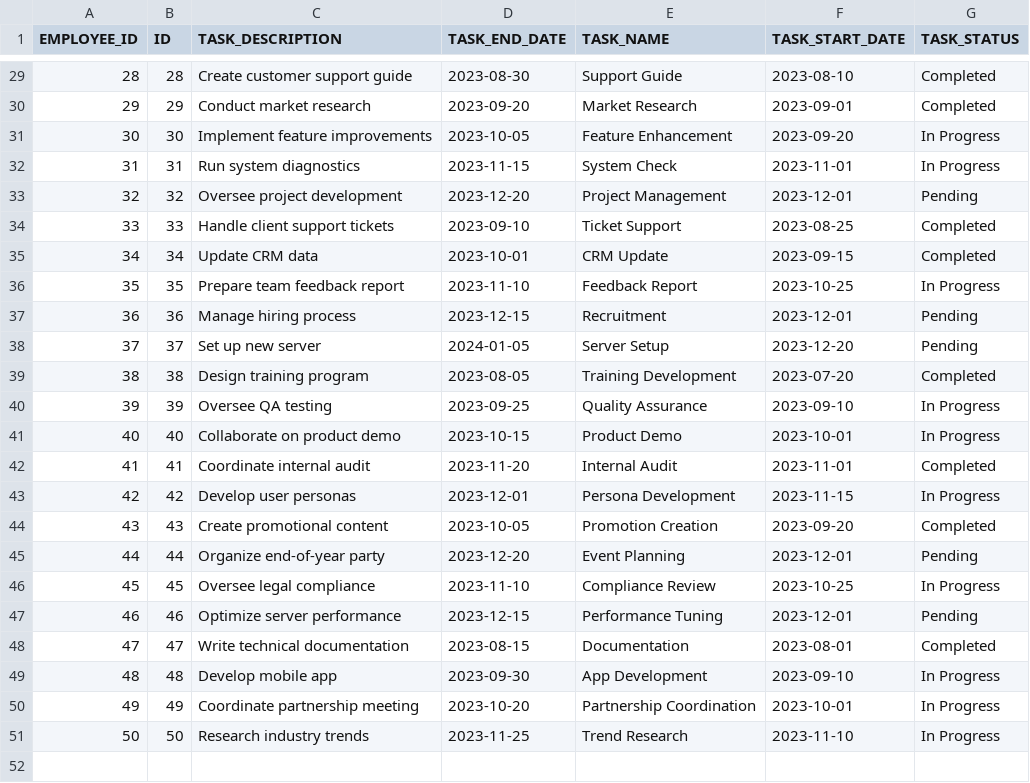
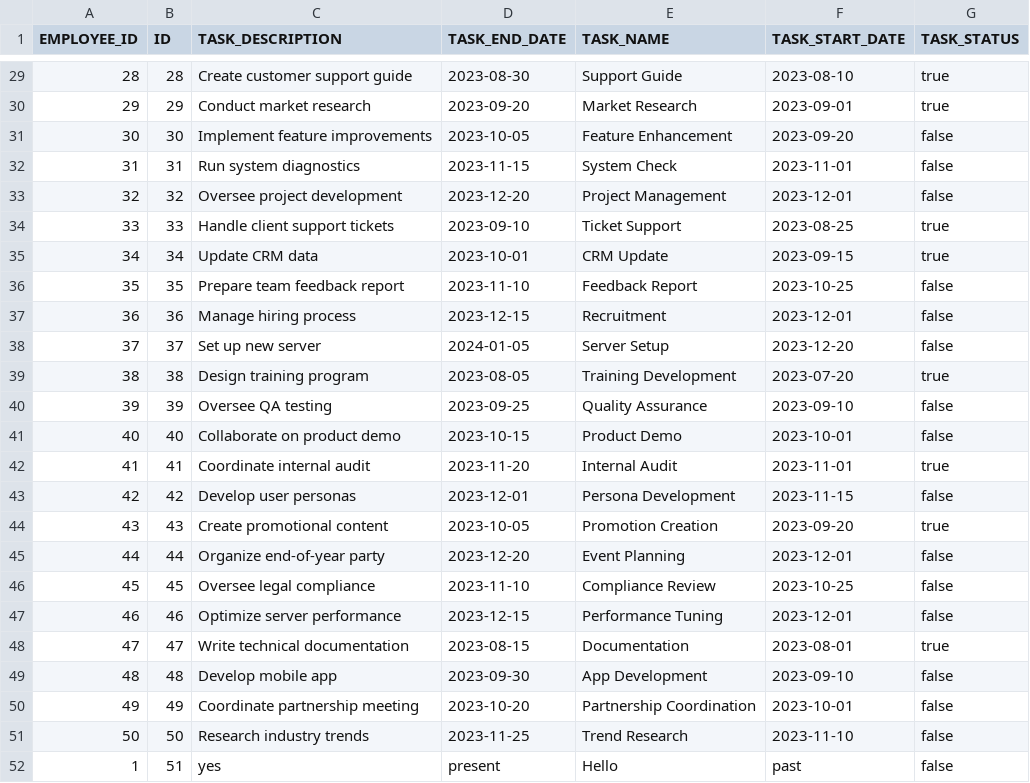
Before and after one commit to KalebGore28/GreenTeamProject, a CSV file: src/databases/employee_tasks.csv, drawn as a sheet; only a part is shown, gaps mark what is left out; the diff covers the shown part only.

Commit message:
finished task panel and minor fixes

```diff
--- a/src/databases/employee_tasks.csv
+++ b/src/databases/employee_tasks.csv
@@ -29,23 +29,24 @@ EMPLOYEE_ID,ID,TASK_DESCRIPTION,TASK_END_DATE,TASK_NAME,TASK_START_DATE,TASK_STA
-28,28,Create customer support guide,2023-08-30,Support Guide,2023-08-10,Completed
-29,29,Conduct market research,2023-09-20,Market Research,2023-09-01,Completed
-30,30,Implement feature improvements,2023-10-05,Feature Enhancement,2023-09-20,In Progress
-31,31,Run system diagnostics,2023-11-15,System Check,2023-11-01,In Progress
-32,32,Oversee project development,2023-12-20,Project Management,2023-12-01,Pending
-33,33,Handle client support tickets,2023-09-10,Ticket Support,2023-08-25,Completed
-34,34,Update CRM data,2023-10-01,CRM Update,2023-09-15,Completed
-35,35,Prepare team feedback report,2023-11-10,Feedback Report,2023-10-25,In Progress
-36,36,Manage hiring process,2023-12-15,Recruitment,2023-12-01,Pending
-37,37,Set up new server,2024-01-05,Server Setup,2023-12-20,Pending
-38,38,Design training program,2023-08-05,Training Development,2023-07-20,Completed
-39,39,Oversee QA testing,2023-09-25,Quality Assurance,2023-09-10,In Progress
-40,40,Collaborate on product demo,2023-10-15,Product Demo,2023-10-01,In Progress
-41,41,Coordinate internal audit,2023-11-20,Internal Audit,2023-11-01,Completed
-42,42,Develop user personas,2023-12-01,Persona Development,2023-11-15,In Progress
-43,43,Create promotional content,2023-10-05,Promotion Creation,2023-09-20,Completed
-44,44,Organize end-of-year party,2023-12-20,Event Planning,2023-12-01,Pending
-45,45,Oversee legal compliance,2023-11-10,Compliance Review,2023-10-25,In Progress
-46,46,Optimize server performance,2023-12-15,Performance Tuning,2023-12-01,Pending
-47,47,Write technical documentation,2023-08-15,Documentation,2023-08-01,Completed
-48,48,Develop mobile app,2023-09-30,App Development,2023-09-10,In Progress
-49,49,Coordinate partnership meeting,2023-10-20,Partnership Coordination,2023-10-01,In Progress
-50,50,Research industry trends,2023-11-25,Trend Research,2023-11-10,In Progress
+28,28,Create customer support guide,2023-08-30,Support Guide,2023-08-10,true
+29,29,Conduct market research,2023-09-20,Market Research,2023-09-01,true
+30,30,Implement feature improvements,2023-10-05,Feature Enhancement,2023-09-20,false
+31,31,Run system diagnostics,2023-11-15,System Check,2023-11-01,false
+32,32,Oversee project development,2023-12-20,Project Management,2023-12-01,false
+33,33,Handle client support tickets,2023-09-10,Ticket Support,2023-08-25,true
+34,34,Update CRM data,2023-10-01,CRM Update,2023-09-15,true
+35,35,Prepare team feedback report,2023-11-10,Feedback Report,2023-10-25,false
+36,36,Manage hiring process,2023-12-15,Recruitment,2023-12-01,false
+37,37,Set up new server,2024-01-05,Server Setup,2023-12-20,false
+38,38,Design training program,2023-08-05,Training Development,2023-07-20,true
+39,39,Oversee QA testing,2023-09-25,Quality Assurance,2023-09-10,false
+40,40,Collaborate on product demo,2023-10-15,Product Demo,2023-10-01,false
+41,41,Coordinate internal audit,2023-11-20,Internal Audit,2023-11-01,true
+42,42,Develop user personas,2023-12-01,Persona Development,2023-11-15,false
+43,43,Create promotional content,2023-10-05,Promotion Creation,2023-09-20,true
+44,44,Organize end-of-year party,2023-12-20,Event Planning,2023-12-01,false
+45,45,Oversee legal compliance,2023-11-10,Compliance Review,2023-10-25,false
+46,46,Optimize server performance,2023-12-15,Performance Tuning,2023-12-01,false
+47,47,Write technical documentation,2023-08-15,Documentation,2023-08-01,true
+48,48,Develop mobile app,2023-09-30,App Development,2023-09-10,false
+49,49,Coordinate partnership meeting,2023-10-20,Partnership Coordination,2023-10-01,false
+50,50,Research industry trends,2023-11-25,Trend Research,2023-11-10,false
+1,51,yes,present,Hello,past,false
```
Also changed, not shown: 28 edited cells elsewhere in this file, src/databases/employee_histories.csv, src/databases/employee_skills.csv, 8 other files.
